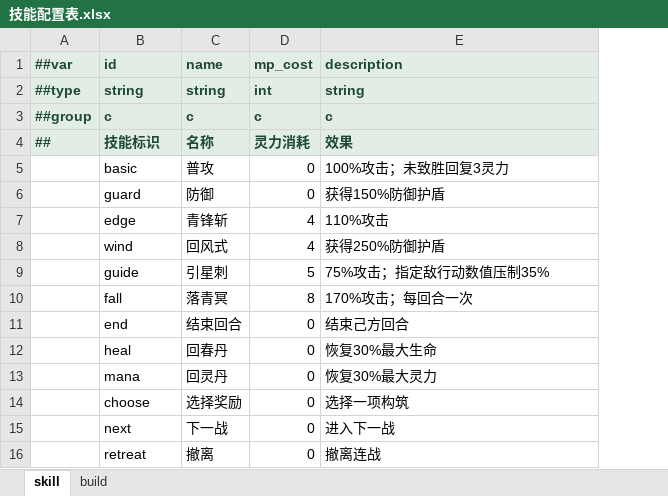
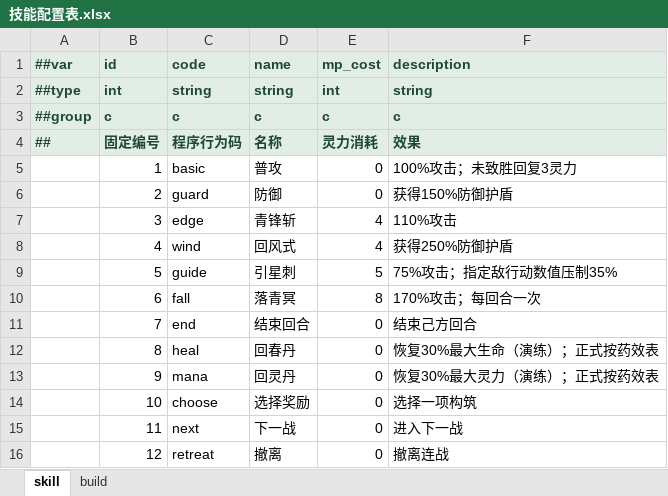
Before and after one commit to ruoqingxin/config, an Excel workbook: Datas/技能配置表.xlsx, sheet skill, drawn as a sheet; values as stored, in another font and other column widths than the file's, no borders; addresses are those after the commit; the diff names each change by its address in the sheet, - before the commit and + after, or states it on an @@ line.

```diff
--- a/Datas/技能配置表.xlsx (sheet skill)
+++ b/Datas/技能配置表.xlsx (sheet skill)
+column B (id), rows 2-16: int | c | 固定编号 | 1 | 2 | 3 | 4 | 5 | 6 | 7 | 8 | 9 | 10 | 11 | 12
-C1: id
+C1: code
-C4 (code): 技能标识
+C4 (code): 程序行为码
-F12 (description): 恢复30%最大生命
+F12 (description): 恢复30%最大生命（演练）；正式按药效表
-F13 (description): 恢复30%最大灵力
+F13 (description): 恢复30%最大灵力（演练）；正式按药效表
```
Also changed, not shown: sheet build, Datas/地图配置表.xlsx, Datas/战斗配置表.xlsx, 13 other files.
